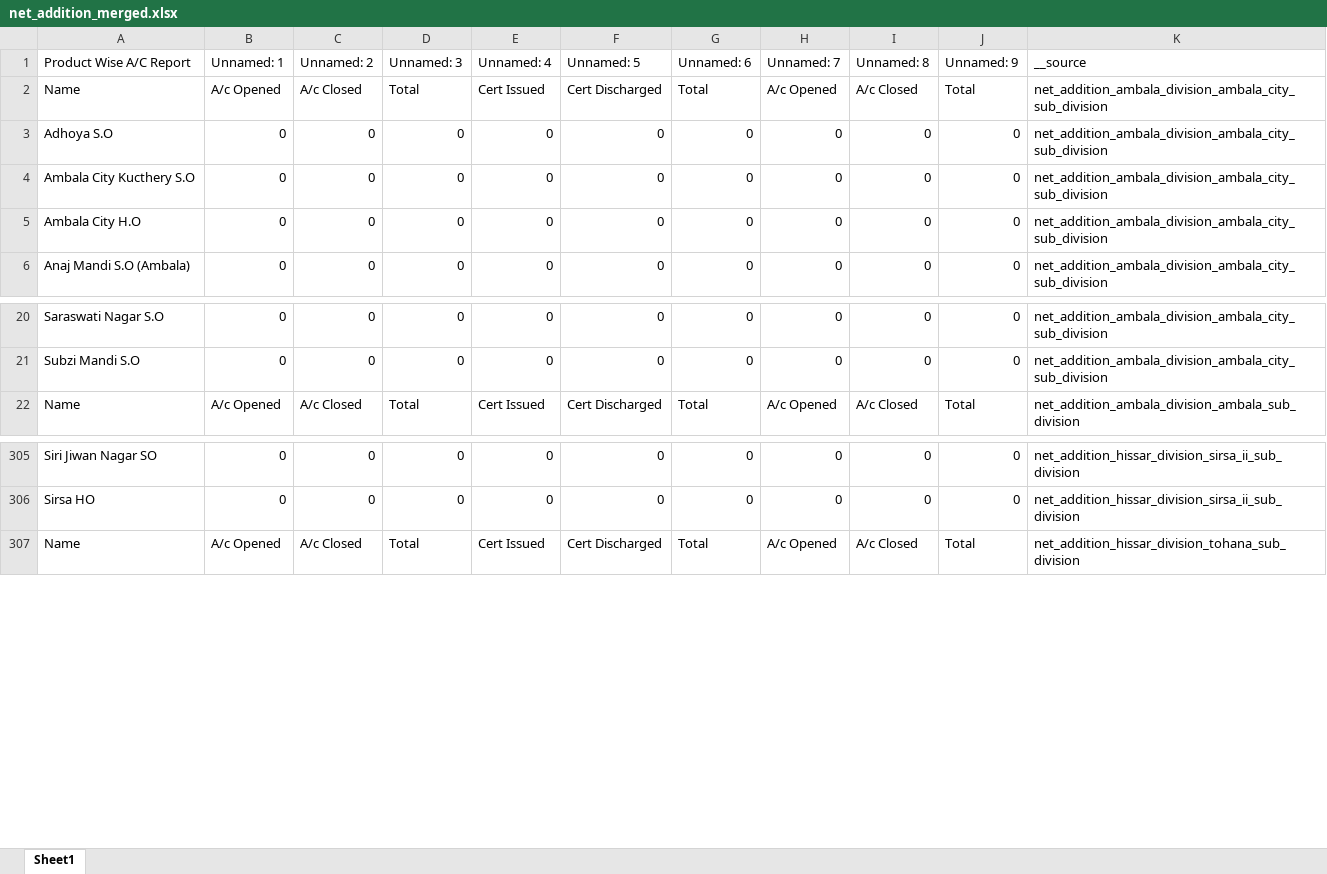
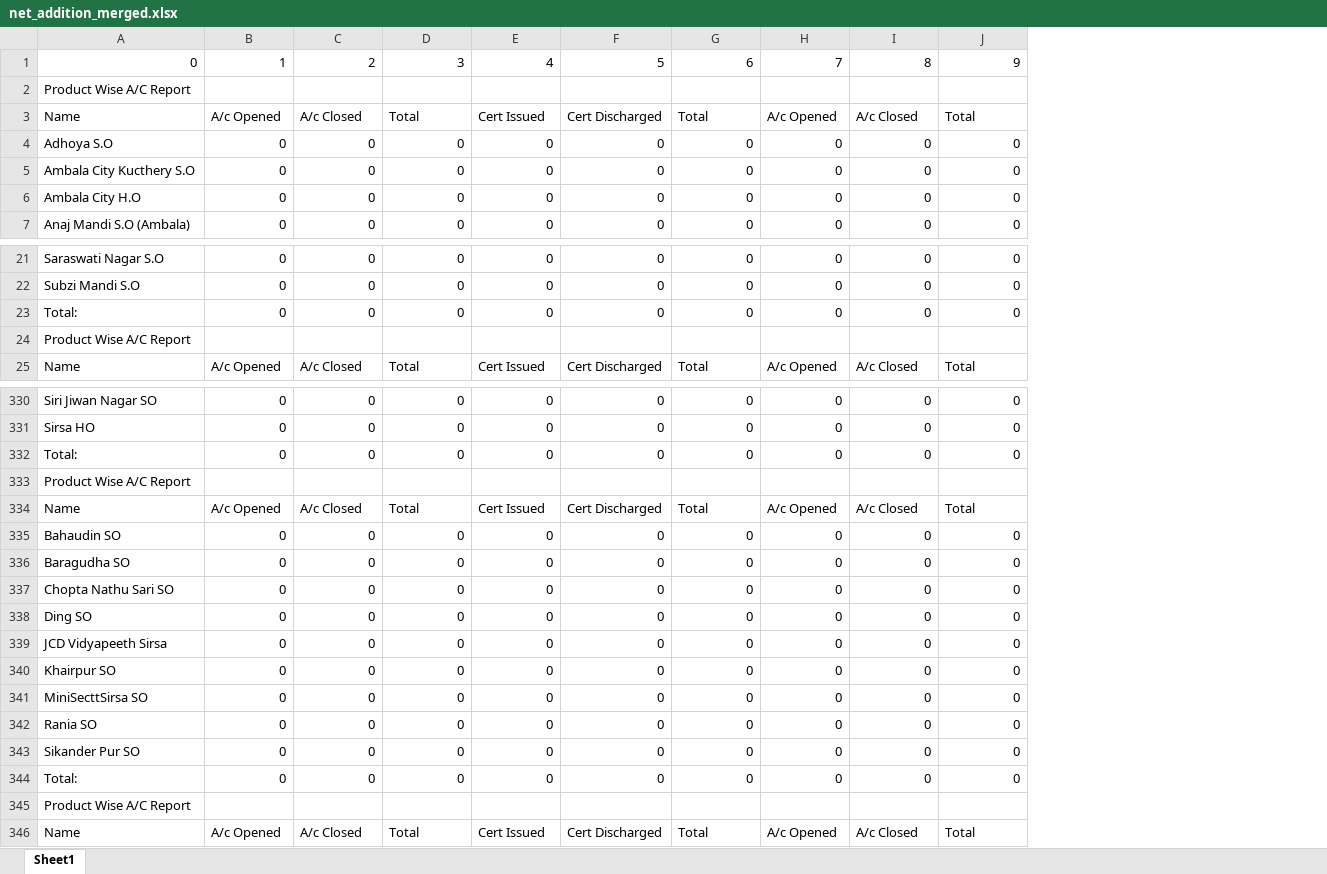
Before and after one commit to vcharyanaco-tech/BO-dashboard, an Excel workbook: data/exports/net_addition_merged.xlsx, sheet Sheet1, drawn as a sheet; only a part is shown, gaps mark what is left out; values as stored, in another font and other column widths than the file's, no borders; removed rows and columns are numbered as before the commit, all else as after; the diff covers the shown part only; the diff names each change by its address in the sheet, - before the commit and + after, or states it on an @@ line.

```diff
--- a/data/exports/net_addition_merged.xlsx (sheet Sheet1)
+++ b/data/exports/net_addition_merged.xlsx (sheet Sheet1)
-column K, rows 2-6: all net_addition_ambala_division_ambala_city_sub_division; rows 20-22: net_addition_ambala_division_ambala_city_sub_division | net_addition_ambala_division_ambala_city_sub_division | net_addition_ambala_division_ambala_sub_division; rows 305-307: net_addition_hissar_division_sirsa_ii_sub_division | net_addition_hissar_division_sirsa_ii_sub_division | net_addition_hissar_division_tohana_sub_division
-row 1: Product Wise A/C Report | Unnamed: 1 | Unnamed: 2 | Unnamed: 3 | Unnamed: 4 | Unnamed: 5 | Unnamed: 6 | Unnamed: 7 | Unnamed: 8 | Unnamed: 9 | __source
+row 1: 0 | 1 | 2 | 3 | 4 | 5 | 6 | 7 | 8 | 9
+row 2: Product Wise A/C Report
+row 23: Total: | 0 | 0 | 0 | 0 | 0 | 0 | 0 | 0 | 0
+row 24: Product Wise A/C Report
+row 332: Total: | 0 | 0 | 0 | 0 | 0 | 0 | 0 | 0 | 0
+row 333: Product Wise A/C Report
@@ row 283 moved to row 334: Name @@
@@ row 284 moved to row 335: Bahaudin SO @@
@@ row 285 moved to row 336: Baragudha SO @@
+row 337: Chopta Nathu Sari SO | 0 | 0 | 0 | 0 | 0 | 0 | 0 | 0 | 0
@@ row 287 moved to row 338: Ding SO @@
@@ row 288 moved to row 339: JCD Vidyapeeth Sirsa @@
@@ row 289 moved to row 340: Khairpur SO @@
@@ row 290 moved to row 341: MiniSecttSirsa SO @@
@@ row 291 moved to row 342: Rania SO @@
@@ row 292 moved to row 343: Sikander Pur SO @@
+row 344: Total: | 0 | 0 | 0 | 0 | 0 | 0 | 0 | 0 | 0
+row 345: Product Wise A/C Report
```
Also changed, not shown: 58 added rows and 1 edited cell elsewhere in this sheet, data/dashboard_data.xlsx, data/exports/accounts_closed_merged.xlsx, 1 other file.
